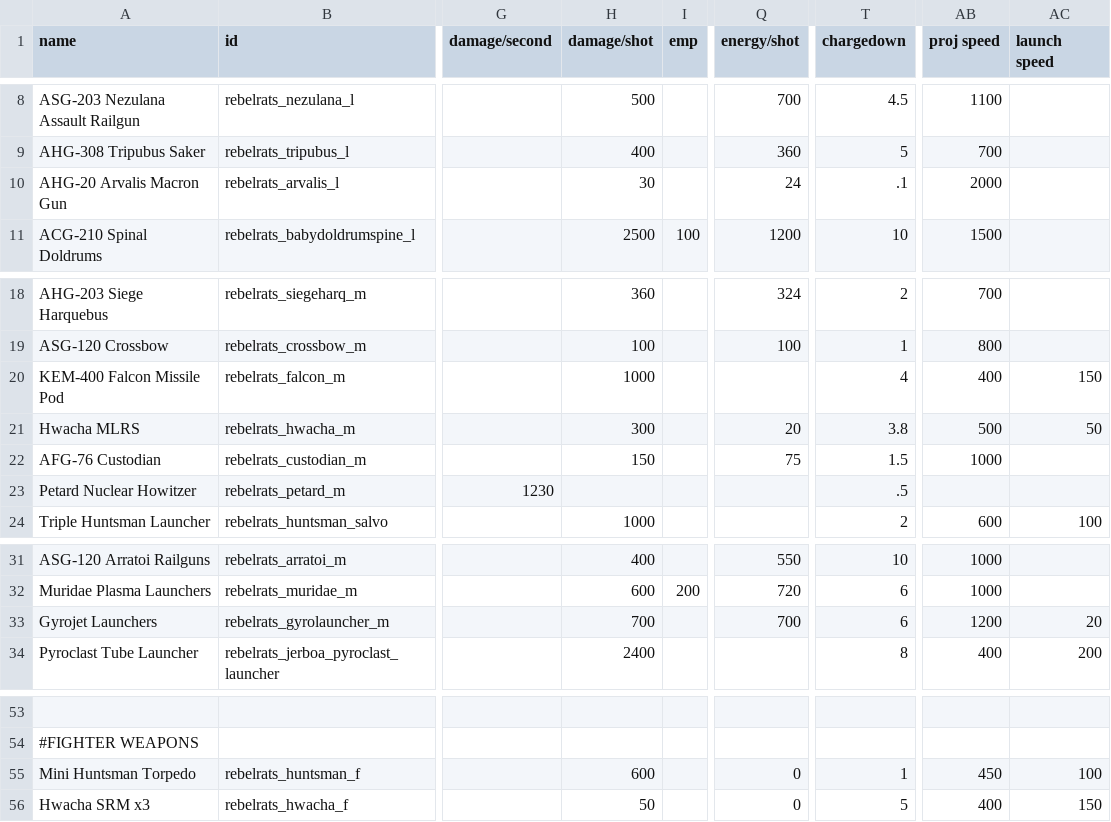
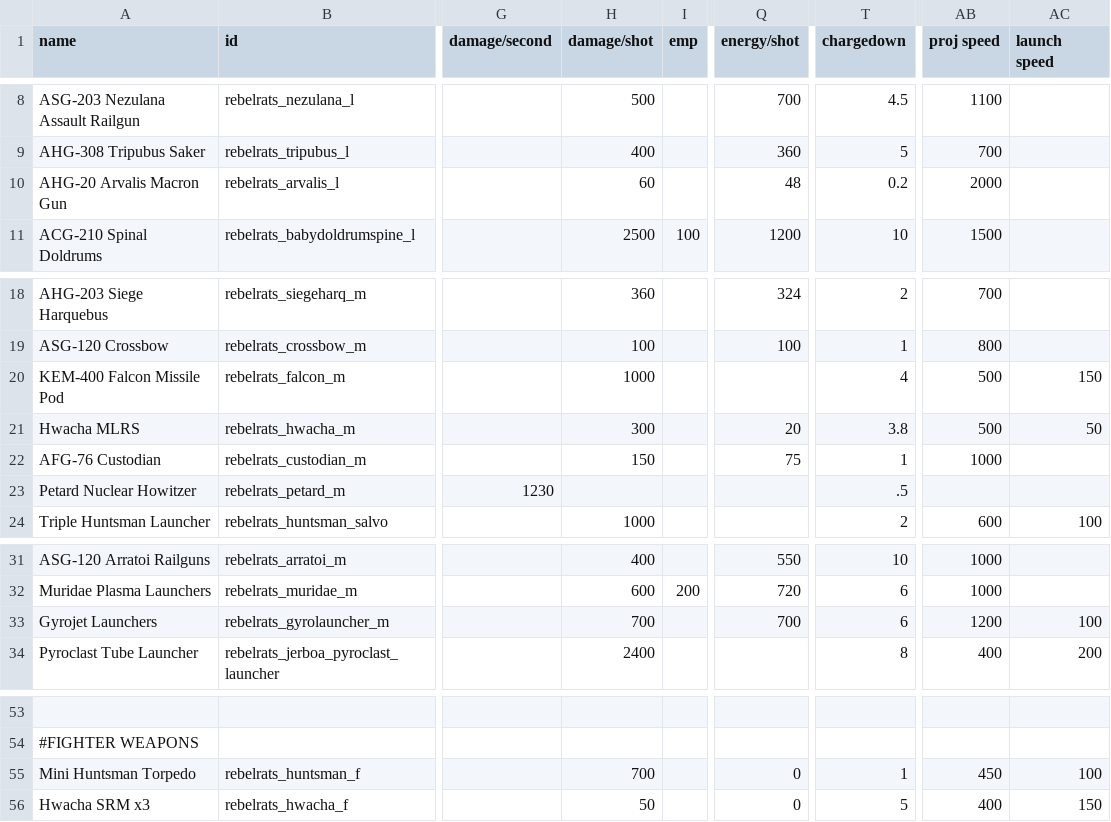
Before and after one commit to masterraven19/Rebel-Rats, a CSV file: data/weapons/weapon_data.csv, drawn as a sheet; only a part is shown, gaps mark what is left out; the diff names each change by its address in the sheet, - before the commit and + after, or states it on an @@ line.

```diff
--- a/data/weapons/weapon_data.csv
+++ b/data/weapons/weapon_data.csv
-H10 (damage/shot): 30
+H10 (damage/shot): 60
-Q10 (energy/shot): 24
+Q10 (energy/shot): 48
-T10 (chargedown): .1
+T10 (chargedown): 0.2
-AB20 (proj speed): 400
+AB20 (proj speed): 500
-T22 (chargedown): 1.5
+T22 (chargedown): 1
-AC33 (launch speed): 20
+AC33 (launch speed): 100
-H55 (damage/shot): 600
+H55 (damage/shot): 700
```
Also changed, not shown: data/campaign/rules.csv, 4 other files.
